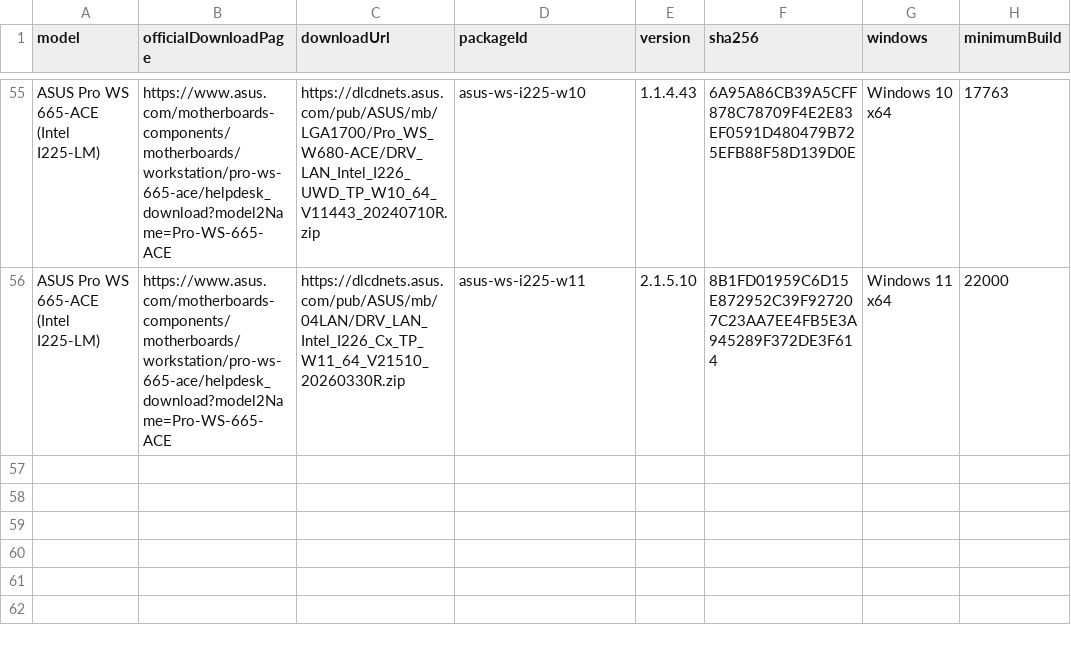
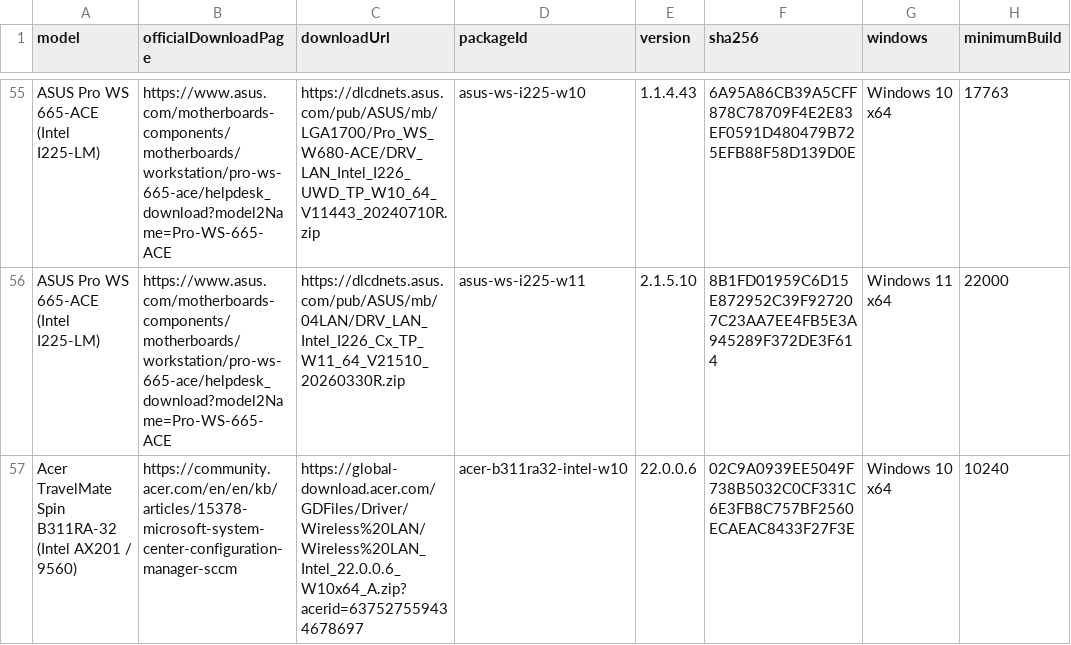
Before and after one commit to akikazu-pc/hardware-check, a CSV file: docs/network-rescue-driver-index.csv, drawn as a sheet; only a part is shown, gaps mark what is left out; the diff names each change by its address in the sheet, - before the commit and + after, or states it on an @@ line.

Commit message:
feat(rescue): add Acer Win10 WLAN

```diff
--- a/docs/network-rescue-driver-index.csv
+++ b/docs/network-rescue-driver-index.csv
+row 57: Acer TravelMate Spin B311RA-32 (Intel AX201 / 9560) | https://community.acer.com/en/en/kb/articles/15378-microsoft-system-center-configuration-manager-sccm | https://global-download.acer.com/GDFiles/Driver/Wireless%20LAN/Wireless%20LAN_Intel_22.0.0.6_W10x64_A.zip?acerid=637527559434678697 | acer-b311ra32-intel-w10 | 22.0.0.6 | 02C9A0939EE5049F738B5032C0CF331C6E3FB8C757BF2560ECAEAC8433F27F3E | Windows 10 x64 | 10240
```
Also changed, not shown: docs/network-rescue-model-gaps.csv, docs/network-rescue-oem-laptops.csv, 3 other files.
